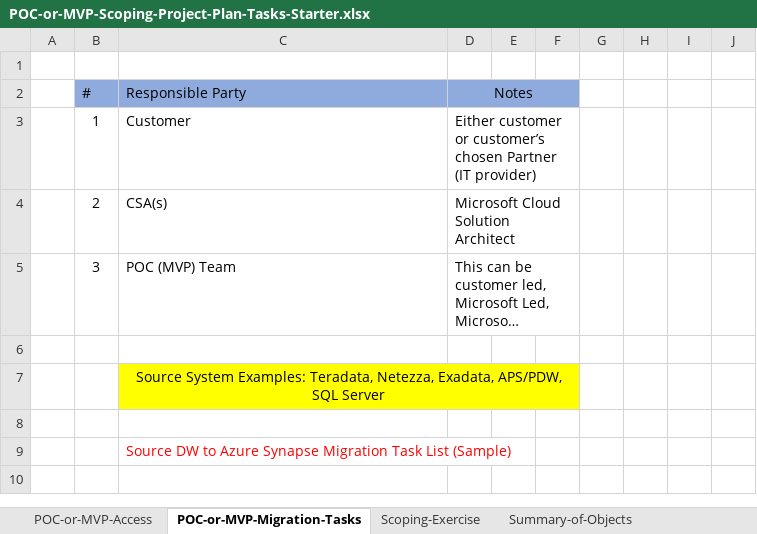
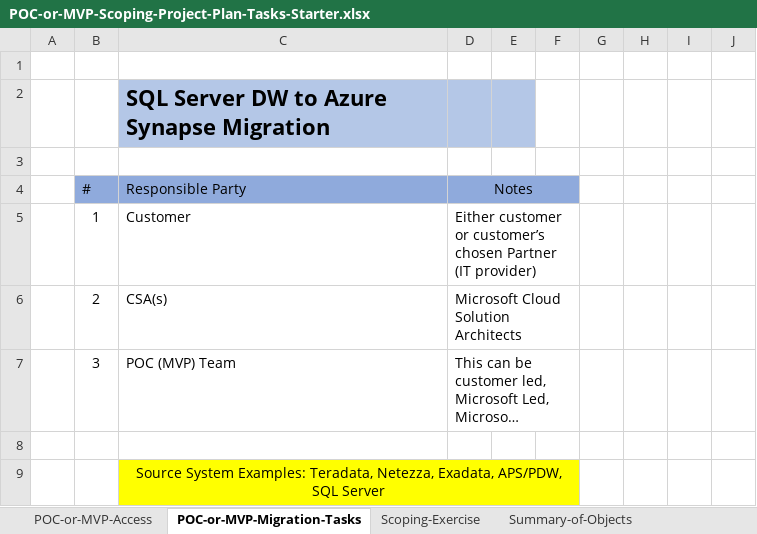
Before and after one commit to microsoft/AzureSynapseScriptsAndAccelerators, an Excel workbook: Migration/SQLServer/6_Bonus/POC-or-MVP-Scoping-Project-Plan-Tasks-Starter.xlsx, sheet POC-or-MVP-Migration-Tasks, drawn as a sheet; only a part is shown; the shorter side is filled out with more unchanged rows; long unchanged cells end in …; values as stored, in another font and other column widths than the file's, no borders; addresses are those after the commit; the diff names each change by its address in the sheet, - before the commit and + after, or states it on an @@ line.

Commit message:
Minor change

```diff
--- a/Migration/SQLServer/6_Bonus/POC-or-MVP-Scoping-Project-Plan-Tasks-Starter.xlsx (sheet POC-or-MVP-Migration-Tasks)
+++ b/Migration/SQLServer/6_Bonus/POC-or-MVP-Scoping-Project-Plan-Tasks-Starter.xlsx (sheet POC-or-MVP-Migration-Tasks)
+row 2:  |  | SQL Server DW to Azure Synapse Migration
+row 3: (empty)
-D6: Microsoft Cloud Solution Architect
+D6: Microsoft Cloud Solution Architects
```
Also changed, not shown: sheet POC-or-MVP-Access.
